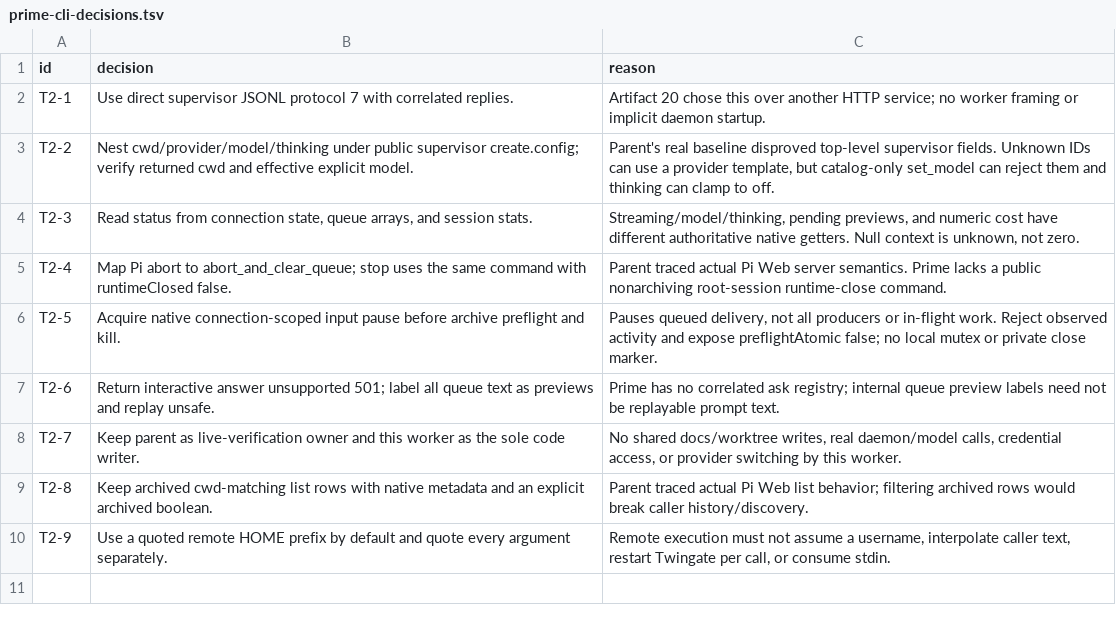
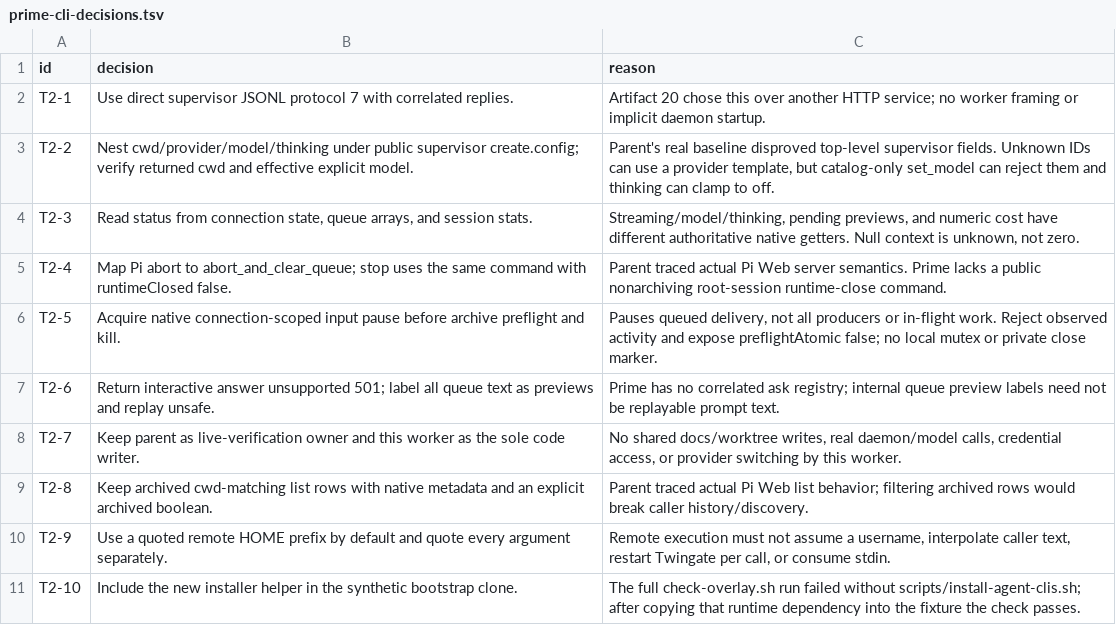
Before and after one commit to alienczf/pi-stack, a TSV file: prime-cli-decisions.tsv, drawn as a sheet.

Commit message:
Include Prime installer helper in bootstrap verification fixture

```diff
--- a/prime-cli-decisions.tsv
+++ b/prime-cli-decisions.tsv
@@ -10 +10,2 @@ T2-8	Keep archived cwd-matching list rows with native metadata and an explicit a
 T2-9	Use a quoted remote HOME prefix by default and quote every argument separately.	Remote execution must not assume a username, interpolate caller text, restart Twingate per call, or consume stdin.
+T2-10	Include the new installer helper in the synthetic bootstrap clone.	The full check-overlay.sh run failed without scripts/install-agent-clis.sh; after copying that runtime dependency into the fixture the check passes.
```
Also changed, not shown: 2 other files.
